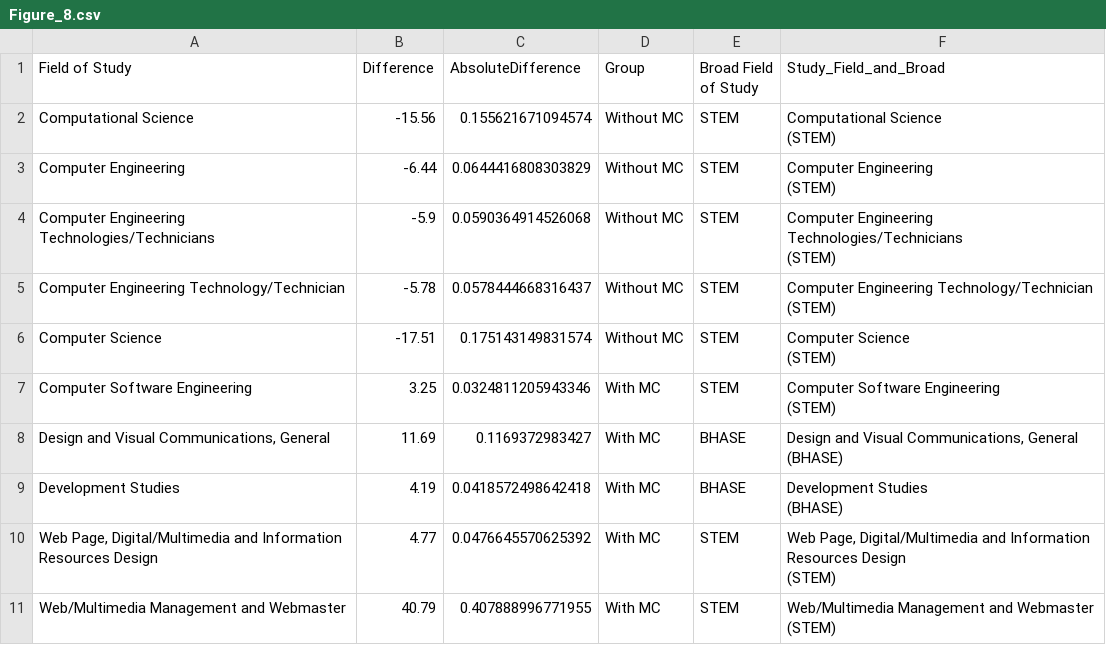
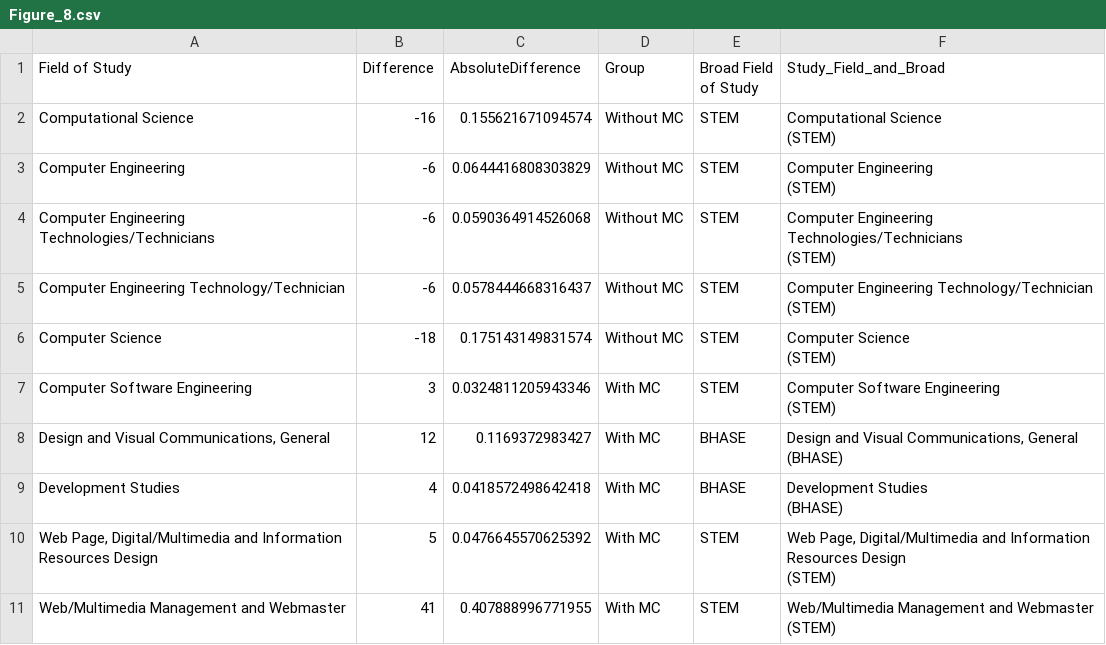
Before and after one commit to thedaisTMU/Microcredentials, a CSV file: Graphs_Data/Figure_8.csv, drawn as a sheet.

```diff
--- a/Graphs_Data/Figure_8.csv
+++ b/Graphs_Data/Figure_8.csv
@@ -1,21 +1,21 @@
 "Field of Study","Difference","AbsoluteDifference","Group","Broad Field of Study","Study_Field_and_Broad"
-"Computational Science",-15.56,0.155621671094574,"Without MC","STEM","Computational Science
-(STEM)"
-"Computer Engineering",-6.44,0.0644416808303829,"Without MC","STEM","Computer Engineering
-(STEM)"
-"Computer Engineering Technologies/Technicians",-5.9,0.0590364914526068,"Without MC","STEM","Computer Engineering Technologies/Technicians
-(STEM)"
-"Computer Engineering Technology/Technician",-5.78,0.0578444668316437,"Without MC","STEM","Computer Engineering Technology/Technician
-(STEM)"
-"Computer Science",-17.51,0.175143149831574,"Without MC","STEM","Computer Science
-(STEM)"
-"Computer Software Engineering",3.25,0.0324811205943346,"With MC","STEM","Computer Software Engineering
-(STEM)"
-"Design and Visual Communications, General",11.69,0.1169372983427,"With MC","BHASE","Design and Visual Communications, General
-(BHASE)"
-"Development Studies",4.19,0.0418572498642418,"With MC","BHASE","Development Studies
-(BHASE)"
-"Web Page, Digital/Multimedia and Information Resources Design",4.77,0.0476645570625392,"With MC","STEM","Web Page, Digital/Multimedia and Information Resources Design
-(STEM)"
-"Web/Multimedia Management and Webmaster",40.79,0.407888996771955,"With MC","STEM","Web/Multimedia Management and Webmaster
-(STEM)"
+"Computational Science",-16,0.155621671094574,"Without MC","STEM","Computational Science
+(STEM)"
+"Computer Engineering",-6,0.0644416808303829,"Without MC","STEM","Computer Engineering
+(STEM)"
+"Computer Engineering Technologies/Technicians",-6,0.0590364914526068,"Without MC","STEM","Computer Engineering Technologies/Technicians
+(STEM)"
+"Computer Engineering Technology/Technician",-6,0.0578444668316437,"Without MC","STEM","Computer Engineering Technology/Technician
+(STEM)"
+"Computer Science",-18,0.175143149831574,"Without MC","STEM","Computer Science
+(STEM)"
+"Computer Software Engineering",3,0.0324811205943346,"With MC","STEM","Computer Software Engineering
+(STEM)"
+"Design and Visual Communications, General",12,0.1169372983427,"With MC","BHASE","Design and Visual Communications, General
+(BHASE)"
+"Development Studies",4,0.0418572498642418,"With MC","BHASE","Development Studies
+(BHASE)"
+"Web Page, Digital/Multimedia and Information Resources Design",5,0.0476645570625392,"With MC","STEM","Web Page, Digital/Multimedia and Information Resources Design
+(STEM)"
+"Web/Multimedia Management and Webmaster",41,0.407888996771955,"With MC","STEM","Web/Multimedia Management and Webmaster
+(STEM)"
```
Also changed, not shown: Graphs_Data/Figure_1.csv, Graphs_Data/Figure_11.csv, 37 other files.
